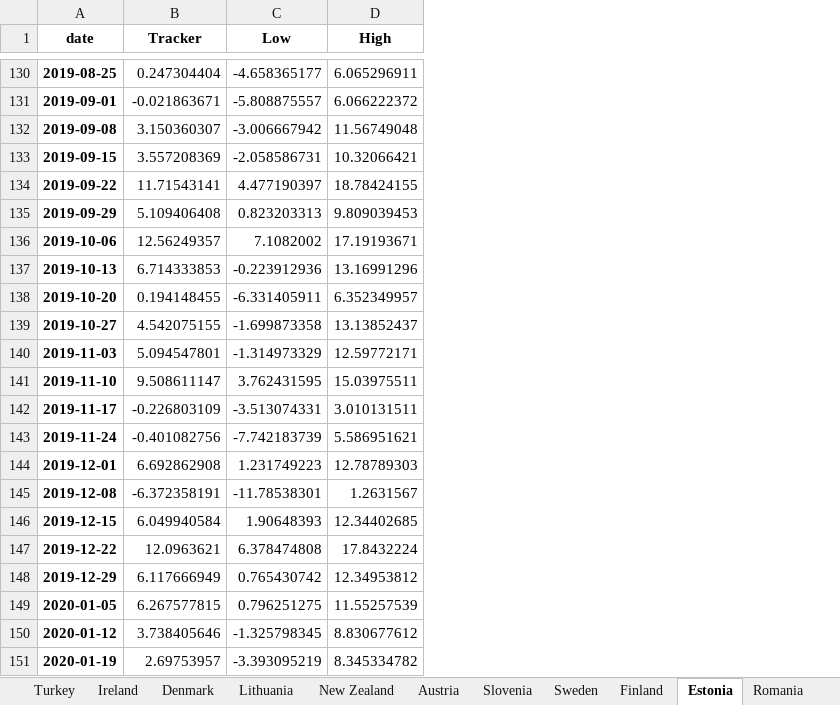
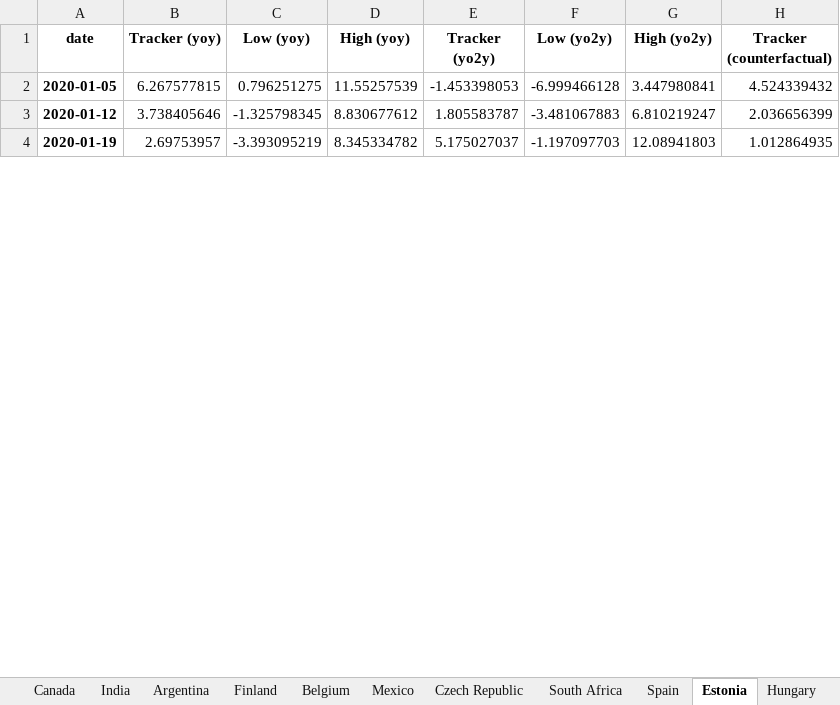
Before and after one commit to NicolasWoloszko/OECD-Weekly-Tracker, an Excel workbook: Data/Weekly_Tracker_Excel.xlsx, sheet Estonia, drawn as a sheet; only a part is shown, gaps mark what is left out; values as stored, in another font and other column widths than the file's, no borders; removed rows and columns are numbered as before the commit, all else as after; the diff covers the shown part only; the diff names each change by its address in the sheet, - before the commit and + after, or states it on an @@ line.

Commit message:
New counterfactual methodology based on yo2y tracker

```diff
--- a/Data/Weekly_Tracker_Excel.xlsx (sheet Estonia)
+++ b/Data/Weekly_Tracker_Excel.xlsx (sheet Estonia)
+column E (Tracker (yo2y)), rows 2-4: -1.453398053 | 1.805583787 | 5.175027037
+column F (Low (yo2y)), rows 2-4: -6.999466128 | -3.481067883 | -1.197097703
+column G (High (yo2y)), rows 2-4: 3.447980841 | 6.810219247 | 12.08941803
+column H (Tracker (counterfactual)), rows 2-4: 4.524339432 | 2.036656399 | 1.012864935
-B1: Tracker
+B1: Tracker (yoy)
-C1: Low
+C1: Low (yoy)
-D1: High
+D1: High (yoy)
-row 130: 2019-08-25 | 0.247304404 | -4.658365177 | 6.065296911
-row 131: 2019-09-01 | -0.021863671 | -5.808875557 | 6.066222372
-row 132: 2019-09-08 | 3.150360307 | -3.006667942 | 11.56749048
-row 133: 2019-09-15 | 3.557208369 | -2.058586731 | 10.32066421
-row 134: 2019-09-22 | 11.71543141 | 4.477190397 | 18.78424155
-row 135: 2019-09-29 | 5.109406408 | 0.823203313 | 9.809039453
-row 136: 2019-10-06 | 12.56249357 | 7.1082002 | 17.19193671
-row 137: 2019-10-13 | 6.714333853 | -0.223912936 | 13.16991296
-row 138: 2019-10-20 | 0.194148455 | -6.331405911 | 6.352349957
-row 139: 2019-10-27 | 4.542075155 | -1.699873358 | 13.13852437
-row 140: 2019-11-03 | 5.094547801 | -1.314973329 | 12.59772171
-row 141: 2019-11-10 | 9.508611147 | 3.762431595 | 15.03975511
-row 142: 2019-11-17 | -0.226803109 | -3.513074331 | 3.010131511
-row 143: 2019-11-24 | -0.401082756 | -7.742183739 | 5.586951621
-row 144: 2019-12-01 | 6.692862908 | 1.231749223 | 12.78789303
-row 145: 2019-12-08 | -6.372358191 | -11.78538301 | 1.2631567
-row 146: 2019-12-15 | 6.049940584 | 1.90648393 | 12.34402685
-row 147: 2019-12-22 | 12.0963621 | 6.378474808 | 17.8432224
-row 148: 2019-12-29 | 6.117666949 | 0.765430742 | 12.34953812
```
Also changed, not shown: 128 removed rows elsewhere in this sheet, sheet India, sheet New Zealand, sheet Iceland, sheet Ireland, sheet Turkey, sheet Lithuania, 38 more sheets, other sheet tabs, Data/quarter_on_quarter.xlsx, 56 other files.
